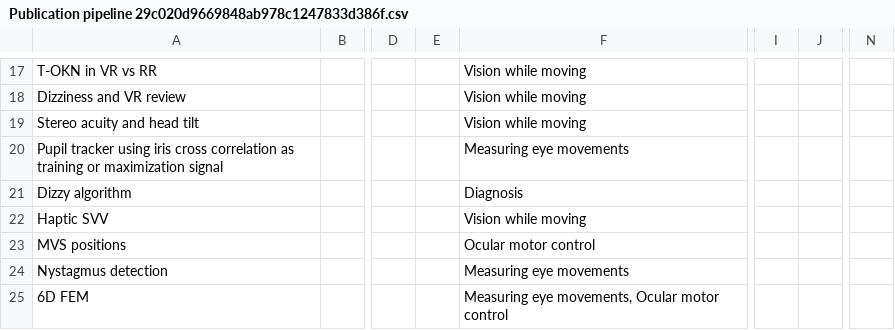
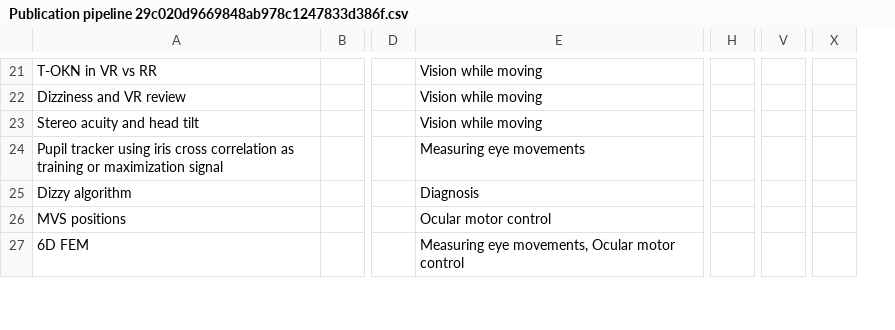
Before and after one commit to ocular-motor-lab/academicpages.github.io, a CSV file: assets/notion/Publication pipeline 29c020d9669848ab978c1247833d386f.csv, drawn as a sheet; only a part is shown, gaps mark what is left out; removed rows and columns are numbered as before the commit, all else as after; the diff covers the shown part only; the diff names each change by its address in the sheet, - before the commit and + after, or states it on an @@ line.

Commit message:
new publication

```diff
--- a/assets/notion/Publication pipeline 29c020d9669848ab978c1247833d386f.csv
+++ b/assets/notion/Publication pipeline 29c020d9669848ab978c1247833d386f.csv
-column E, empty
-column J, empty
-column N, empty
+column V, empty
+column X, empty
@@ row 22 moved to row 3: Haptic SVV @@
@@ row 24 moved to row 5: Nystagmus detection @@
```
Also changed, not shown: 7 added rows, 3 removed rows, 19 moved rows and 19 edited cells elsewhere in this file, 8 other files.
